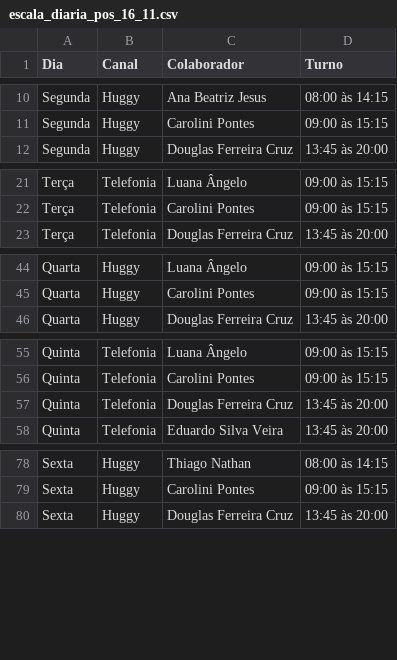
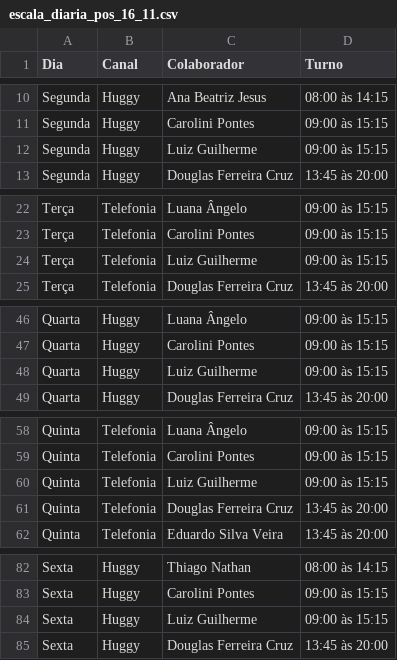
Before and after one commit to SilvasPedro/painel_suporte, a CSV file: extracao_relatorios/escala_diaria_pos_16_11.csv, drawn as a sheet; only a part is shown, gaps mark what is left out; the diff covers the shown part only.

Commit message:
feat(schedules): inclusao de Luiz Guilherme (09h as 15h15) nas escalas e comunicados

```diff
--- a/extracao_relatorios/escala_diaria_pos_16_11.csv
+++ b/extracao_relatorios/escala_diaria_pos_16_11.csv
@@ -11,2 +11,3 @@
 "Segunda";"Huggy";"Carolini Pontes";"09:00 às 15:15"
+"Segunda";"Huggy";"Luiz Guilherme";"09:00 às 15:15"
 "Segunda";"Huggy";"Douglas Ferreira Cruz";"13:45 às 20:00"
@@ -22,2 +23,3 @@
 "Terça";"Telefonia";"Carolini Pontes";"09:00 às 15:15"
+"Terça";"Telefonia";"Luiz Guilherme";"09:00 às 15:15"
 "Terça";"Telefonia";"Douglas Ferreira Cruz";"13:45 às 20:00"
@@ -45,2 +47,3 @@
 "Quarta";"Huggy";"Carolini Pontes";"09:00 às 15:15"
+"Quarta";"Huggy";"Luiz Guilherme";"09:00 às 15:15"
 "Quarta";"Huggy";"Douglas Ferreira Cruz";"13:45 às 20:00"
@@ -56,2 +59,3 @@
 "Quinta";"Telefonia";"Carolini Pontes";"09:00 às 15:15"
+"Quinta";"Telefonia";"Luiz Guilherme";"09:00 às 15:15"
 "Quinta";"Telefonia";"Douglas Ferreira Cruz";"13:45 às 20:00"
@@ -79,2 +83,3 @@
 "Sexta";"Huggy";"Carolini Pontes";"09:00 às 15:15"
+"Sexta";"Huggy";"Luiz Guilherme";"09:00 às 15:15"
 "Sexta";"Huggy";"Douglas Ferreira Cruz";"13:45 às 20:00"
```
Also changed, not shown: 1 added row elsewhere in this file, extracao_relatorios/escala_diaria_pre_16_11.csv, 4 other files.
